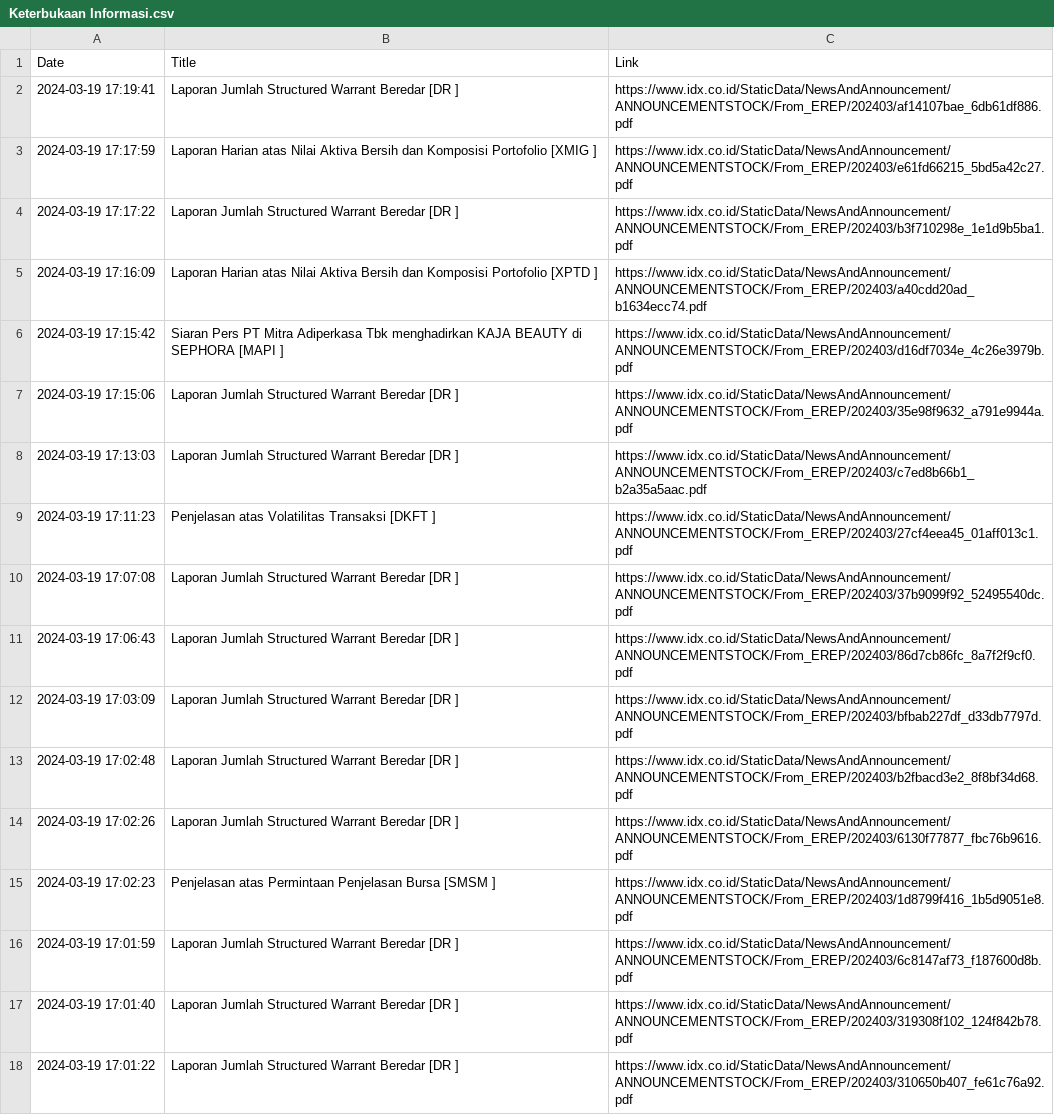
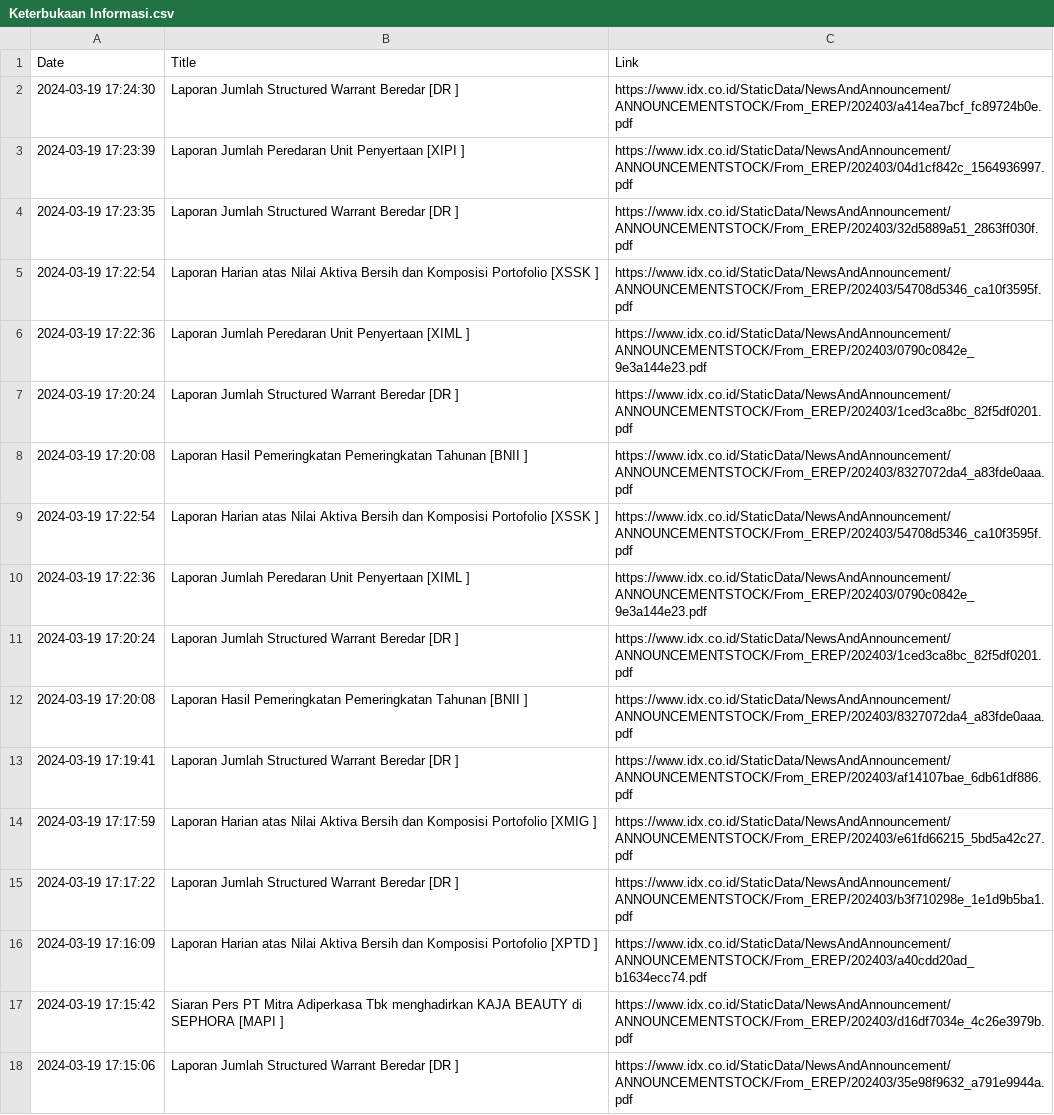
Before and after one commit to ImNash-Fahmi/IDX-Bot-Notification-for-Whatsapp, a CSV file: Dataset/Keterbukaan Informasi.csv, drawn as a sheet; only a part is shown; the shorter side is filled out with more unchanged rows; the diff names each change by its address in the sheet, - before the commit and + after, or states it on an @@ line.

```diff
--- a/Dataset/Keterbukaan Informasi.csv
+++ b/Dataset/Keterbukaan Informasi.csv
+row 2: 2024-03-19 17:24:30 | Laporan Jumlah Structured Warrant Beredar [DR ] | https://www.idx.co.id/StaticData/NewsAndAnnouncement/ANNOUNCEMENTSTOCK/From_EREP/202403/a414ea7bcf_fc89724b0e.pdf
+row 3: 2024-03-19 17:23:39 | Laporan Jumlah Peredaran Unit Penyertaan [XIPI ] | https://www.idx.co.id/StaticData/NewsAndAnnouncement/ANNOUNCEMENTSTOCK/From_EREP/202403/04d1cf842c_1564936997.pdf
+row 4: 2024-03-19 17:23:35 | Laporan Jumlah Structured Warrant Beredar [DR ] | https://www.idx.co.id/StaticData/NewsAndAnnouncement/ANNOUNCEMENTSTOCK/From_EREP/202403/32d5889a51_2863ff030f.pdf
+row 5: 2024-03-19 17:22:54 | Laporan Harian atas Nilai Aktiva Bersih dan Komposisi Portofolio [XSSK ] | https://www.idx.co.id/StaticData/NewsAndAnnouncement/ANNOUNCEMENTSTOCK/From_EREP/202403/54708d5346_ca10f3595f.pdf
+row 6: 2024-03-19 17:22:36 | Laporan Jumlah Peredaran Unit Penyertaan [XIML ] | https://www.idx.co.id/StaticData/NewsAndAnnouncement/ANNOUNCEMENTSTOCK/From_EREP/202403/0790c0842e_9e3a144e23.pdf
+row 7: 2024-03-19 17:20:24 | Laporan Jumlah Structured Warrant Beredar [DR ] | https://www.idx.co.id/StaticData/NewsAndAnnouncement/ANNOUNCEMENTSTOCK/From_EREP/202403/1ced3ca8bc_82f5df0201.pdf
+row 8: 2024-03-19 17:20:08 | Laporan Hasil Pemeringkatan Pemeringkatan Tahunan [BNII ] | https://www.idx.co.id/StaticData/NewsAndAnnouncement/ANNOUNCEMENTSTOCK/From_EREP/202403/8327072da4_a83fde0aaa.pdf
+row 9: 2024-03-19 17:22:54 | Laporan Harian atas Nilai Aktiva Bersih dan Komposisi Portofolio [XSSK ] | https://www.idx.co.id/StaticData/NewsAndAnnouncement/ANNOUNCEMENTSTOCK/From_EREP/202403/54708d5346_ca10f3595f.pdf
+row 10: 2024-03-19 17:22:36 | Laporan Jumlah Peredaran Unit Penyertaan [XIML ] | https://www.idx.co.id/StaticData/NewsAndAnnouncement/ANNOUNCEMENTSTOCK/From_EREP/202403/0790c0842e_9e3a144e23.pdf
+row 11: 2024-03-19 17:20:24 | Laporan Jumlah Structured Warrant Beredar [DR ] | https://www.idx.co.id/StaticData/NewsAndAnnouncement/ANNOUNCEMENTSTOCK/From_EREP/202403/1ced3ca8bc_82f5df0201.pdf
+row 12: 2024-03-19 17:20:08 | Laporan Hasil Pemeringkatan Pemeringkatan Tahunan [BNII ] | https://www.idx.co.id/StaticData/NewsAndAnnouncement/ANNOUNCEMENTSTOCK/From_EREP/202403/8327072da4_a83fde0aaa.pdf
```
